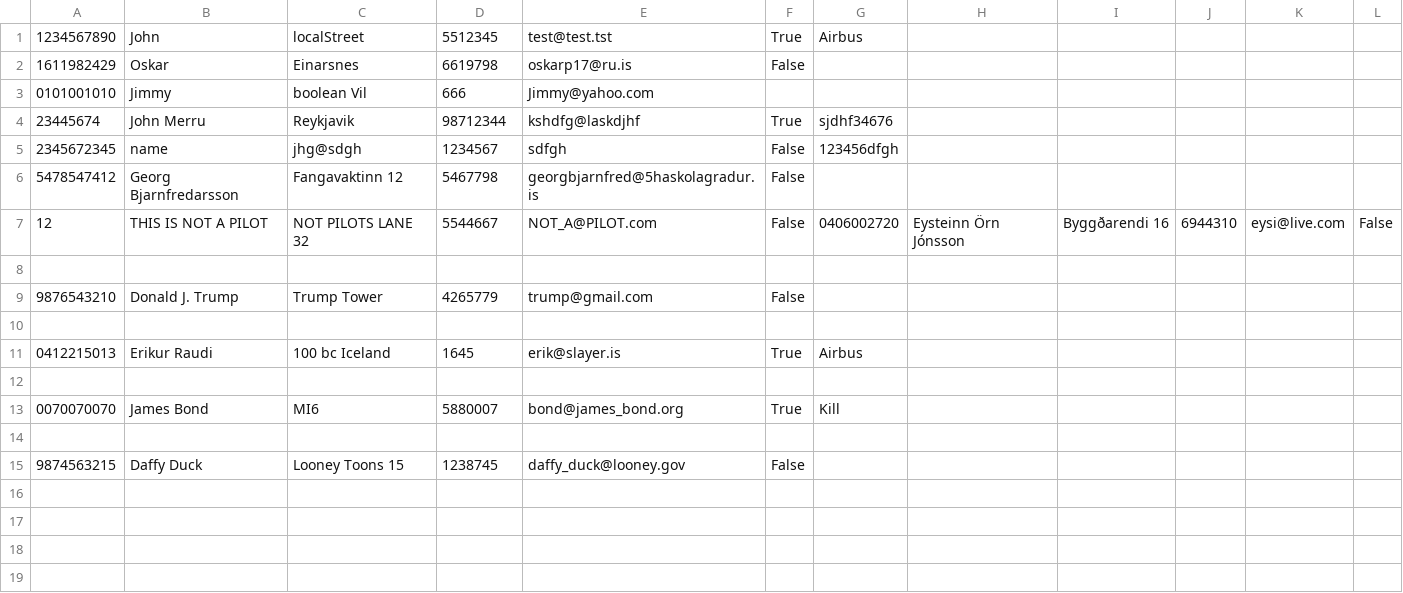
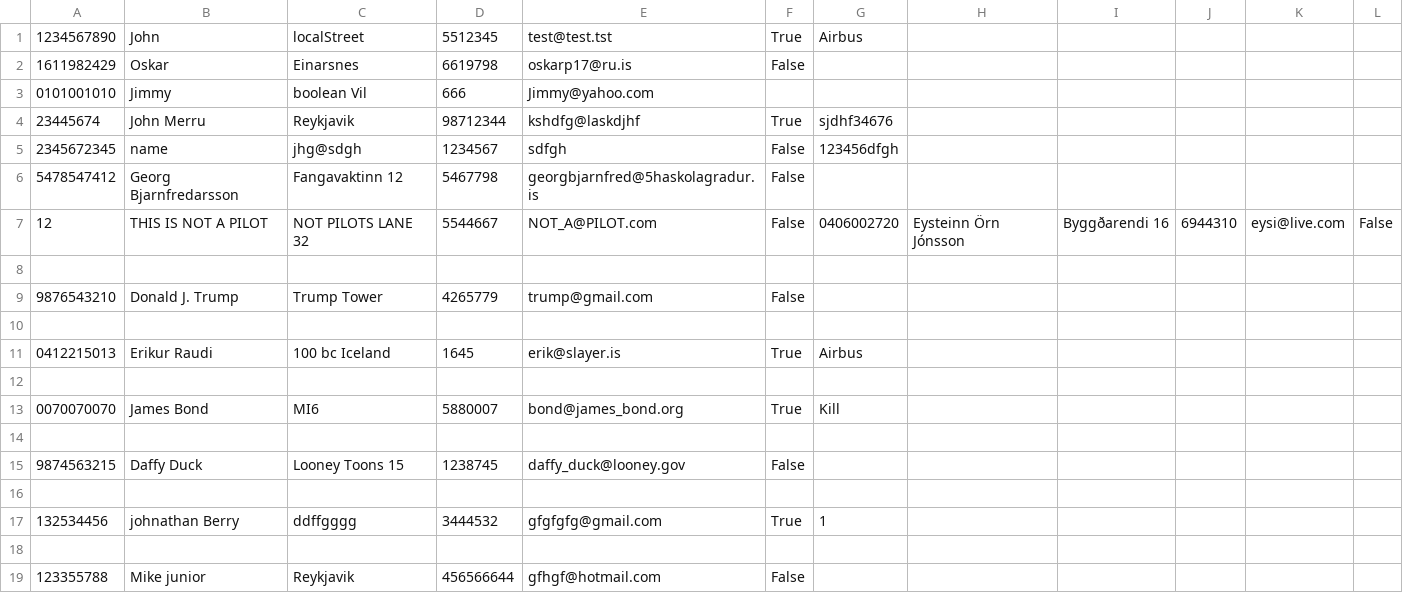
Before and after one commit to eysta00/Group53, a CSV file: Data/EmployeeData.csv, drawn as a sheet.

```diff
--- a/Data/EmployeeData.csv
+++ b/Data/EmployeeData.csv
@@ -15 +15,5 @@
 9874563215,Daffy Duck,Looney Toons 15,1238745,daffy_duck@looney.gov,False,
+
+132534456,johnathan Berry,ddffgggg,3444532,gfgfgfg@gmail.com,True,1
+
+123355788,Mike junior,Reykjavik,456566644,gfhgf@hotmail.com,False,
```
Also changed, not shown: 3 other files.
